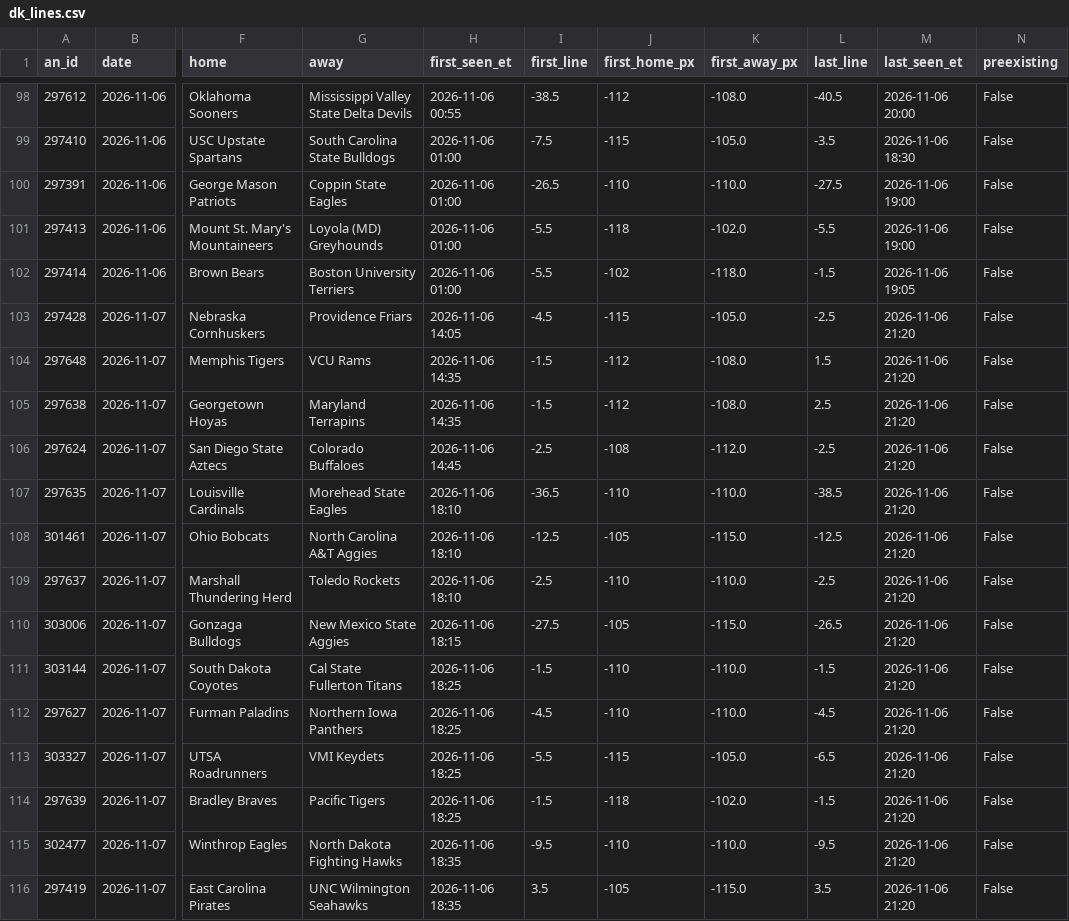
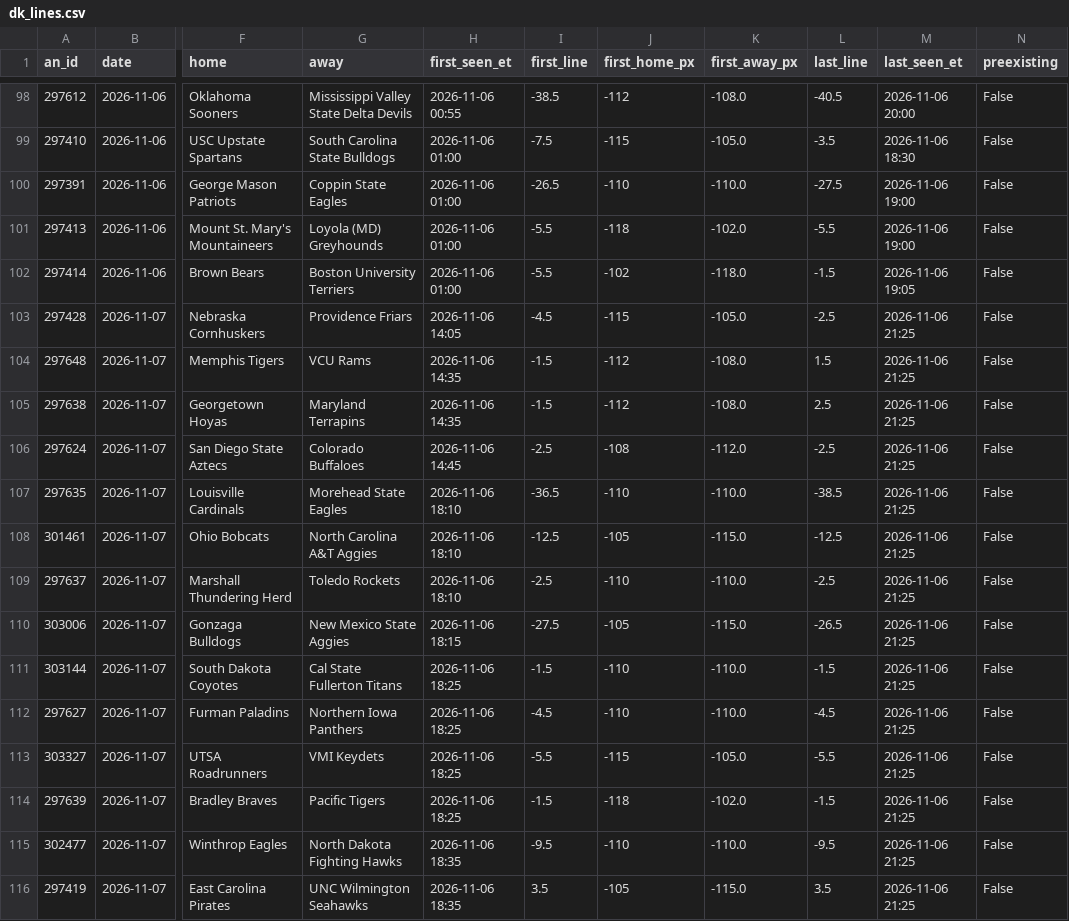
Before and after one commit to JeffreyD24/NCAAM, a CSV file: ncaab/state/dk_lines.csv, drawn as a sheet; only a part is shown, gaps mark what is left out; the diff covers the shown part only; the diff names each change by its address in the sheet, - before the commit and + after, or states it on an @@ line.

```diff
--- a/ncaab/state/dk_lines.csv
+++ b/ncaab/state/dk_lines.csv
-M103:M116 (last_seen_et): 2026-11-06 21:20
+M103:M116 (last_seen_et): 2026-11-06 21:25
-L113 (last_line): -6.5
+L113 (last_line): -5.5
```
Also changed, not shown: 27 edited cells elsewhere in this file, 2 other files.
